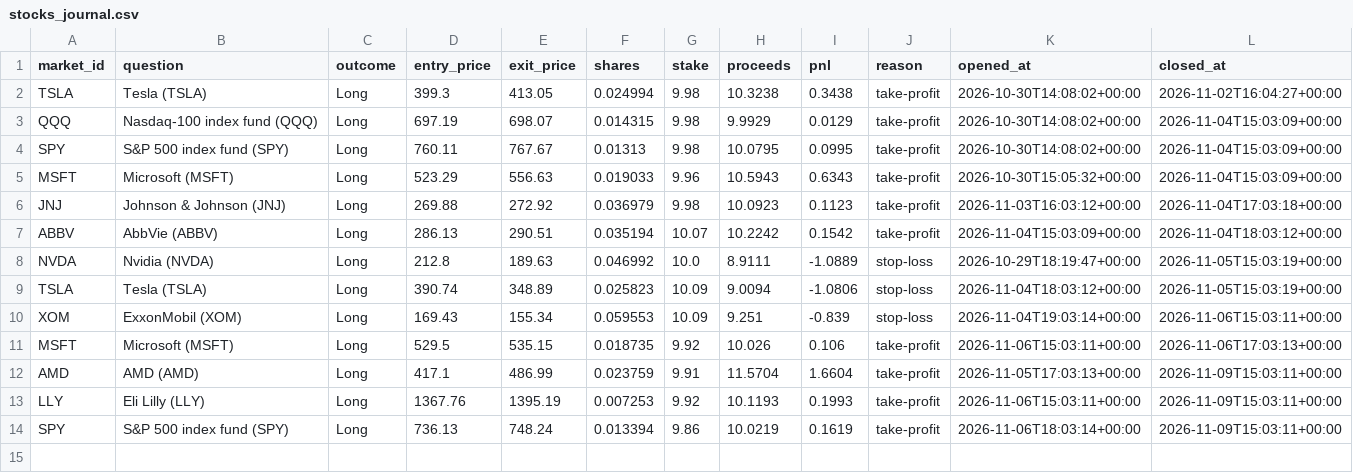
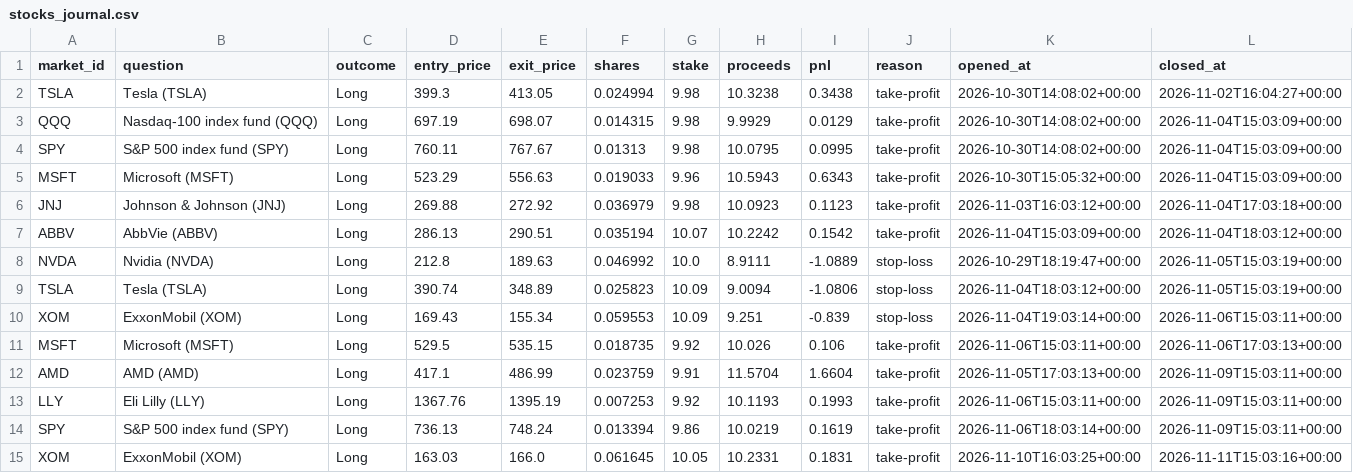
Before and after one commit to kwameasiaw/Claude-Cloud, a CSV file: stocks_journal.csv, drawn as a sheet; the diff names each change by its address in the sheet, - before the commit and + after, or states it on an @@ line.

```diff
--- a/stocks_journal.csv
+++ b/stocks_journal.csv
+row 15: XOM | ExxonMobil (XOM) | Long | 163.03 | 166.0 | 0.061645 | 10.05 | 10.2331 | 0.1831 | take-profit | 2026-11-10T16:03:25+00:00 | 2026-11-11T15:03:16+00:00
```
Also changed, not shown: 6 other files.
